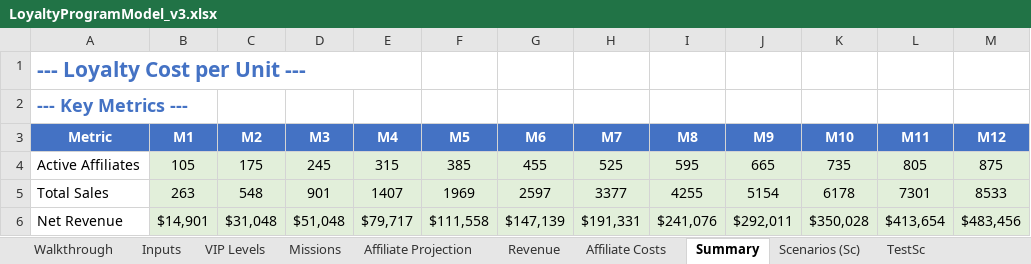
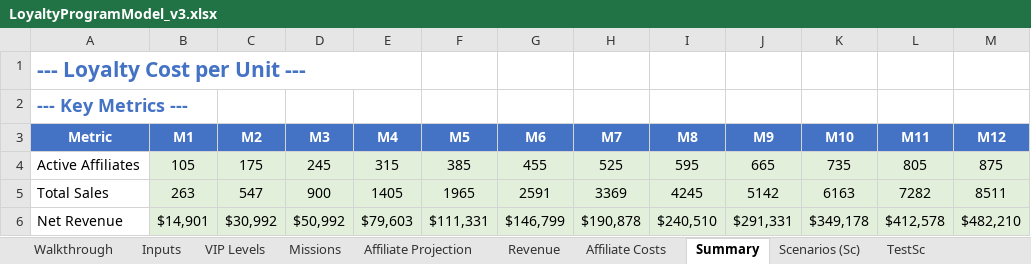
Before and after one commit to TumiLabsJN/RumiLoyalty, an Excel workbook: Rumi/LoyaltyProgramModel_v3.xlsx, sheet Summary, drawn as a sheet; only a part is shown; values as stored, in another font and other column widths than the file's, no borders; the diff covers the shown part only; the diff names each change by its address in the sheet, - before the commit and + after, or states it on an @@ line.

```diff
--- a/Rumi/LoyaltyProgramModel_v3.xlsx (sheet Summary)
+++ b/Rumi/LoyaltyProgramModel_v3.xlsx (sheet Summary)
-C5 (M2): 548
+C5 (M2): 547
-D5 (M3): 901
+D5 (M3): 900
-E5 (M4): 1407
+E5 (M4): 1405
-F5 (M5): 1969
+F5 (M5): 1965
-G5 (M6): 2597
+G5 (M6): 2591
-H5 (M7): 3377
+H5 (M7): 3369
-I5 (M8): 4255
+I5 (M8): 4245
-J5 (M9): 5154
+J5 (M9): 5142
-K5 (M10): 6178
+K5 (M10): 6163
-L5 (M11): 7301
+L5 (M11): 7282
-M5 (M12): 8533
+M5 (M12): 8511
-C6 (M2): $31,048
+C6 (M2): $30,992
-D6 (M3): $51,048
+D6 (M3): $50,992
-E6 (M4): $79,717
+E6 (M4): $79,603
-F6 (M5): $111,558
+F6 (M5): $111,331
-G6 (M6): $147,139
+G6 (M6): $146,799
-H6 (M7): $191,331
+H6 (M7): $190,878
-I6 (M8): $241,076
+I6 (M8): $240,510
-J6 (M9): $292,011
+J6 (M9): $291,331
-K6 (M10): $350,028
+K6 (M10): $349,178
-L6 (M11): $413,654
+L6 (M11): $412,578
-M6 (M12): $483,456
+M6 (M12): $482,210
```
Also changed, not shown: 42 edited cells elsewhere in this sheet, sheet Affiliate Costs, sheet Revenue, sheet Affiliate Projection, sheet Missions, hidden cells, Rumi/MissionsRewards.xlsx, 13 other files.
